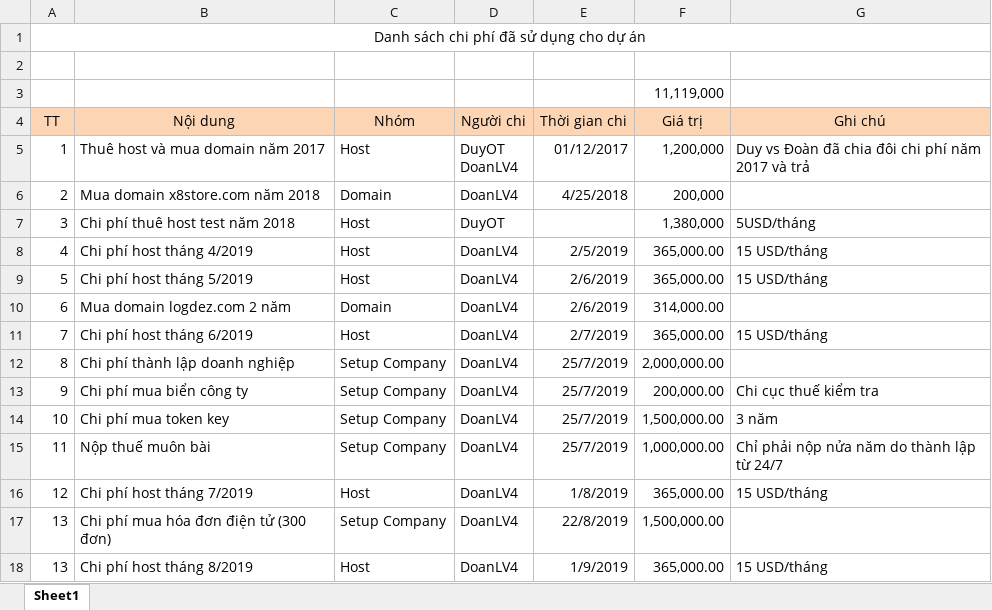
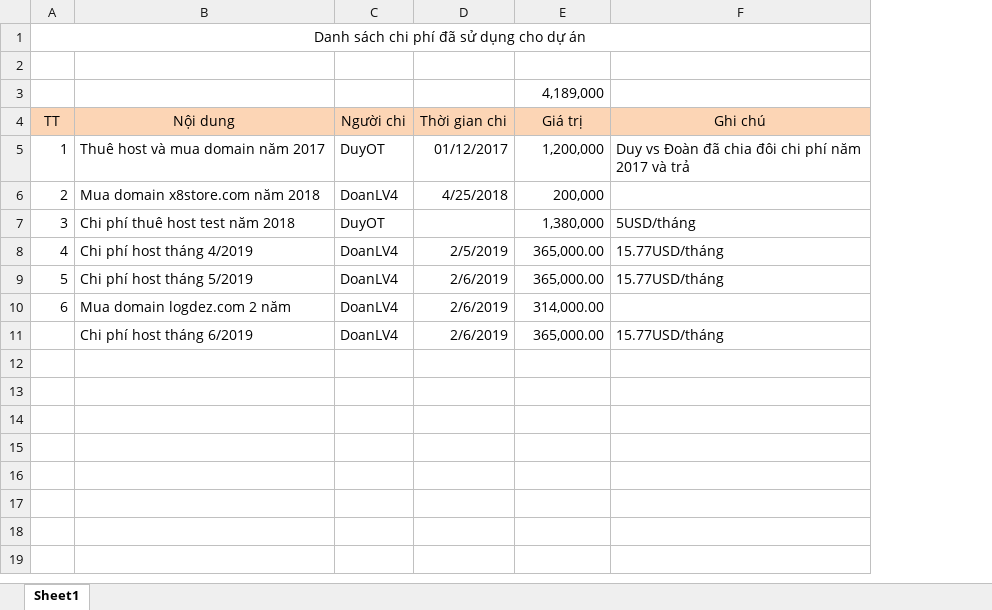
Before and after one commit to duyot/WMS, an Excel workbook: Document/0.PM/ChiPhi.xlsx, sheet Sheet1, drawn as a sheet; values as stored, in another font and other column widths than the file's, no borders; removed rows and columns are numbered as before the commit, all else as after; ↵ is a line break in a cell; the diff names each change by its address in the sheet, - before the commit and + after, or states it on an @@ line.

```diff
--- a/Document/0.PM/ChiPhi.xlsx (sheet Sheet1)
+++ b/Document/0.PM/ChiPhi.xlsx (sheet Sheet1)
-column C (Nhóm), rows 5-11: Host | Domain | Host | Host | Host | Domain | Host
-E3 (Giá trị): 11,119,000
+E3 (Giá trị): 4,189,000
-C5 (Người chi): DuyOT ↵ DoanLV4
+C5 (Người chi): DuyOT
-F8:F9 (Ghi chú): 15 USD/tháng
+F8:F9 (Ghi chú): 15.77USD/tháng
-A11 (TT): 7
+A11 (TT): (empty)
-D11 (Thời gian chi): 2/7/2019
+D11 (Thời gian chi): 2/6/2019
-F11 (Ghi chú): 15 USD/tháng
+F11 (Ghi chú): 15.77USD/tháng
-row 12: 8 | Chi phí thành lập doanh nghiệp | Setup Company | DoanLV4 | 25/7/2019 | 2,000,000.00
-row 13: 9 | Chi phí mua biển công ty | Setup Company | DoanLV4 | 25/7/2019 | 200,000.00 | Chi cục thuế kiểm tra
-row 14: 10 | Chi phí mua token key | Setup Company | DoanLV4 | 25/7/2019 | 1,500,000.00 | 3 năm
-row 15: 11 | Nộp thuế muôn bài | Setup Company | DoanLV4 | 25/7/2019 | 1,000,000.00 | Chỉ phải nộp nửa năm do thành lập từ 24/7
-row 16: 12 | Chi phí host tháng 7/2019 | Host | DoanLV4 | 1/8/2019 | 365,000.00 | 15 USD/tháng
-row 17: 13 | Chi phí mua hóa đơn điện tử (300 đơn) | Setup Company | DoanLV4 | 22/8/2019 | 1,500,000.00
-row 18: 13 | Chi phí host tháng 8/2019 | Host | DoanLV4 | 1/9/2019 | 365,000.00 | 15 USD/tháng
```
Also changed, not shown: Document/2.Design/Compare_Function_Other.xlsx, 6 other files.
